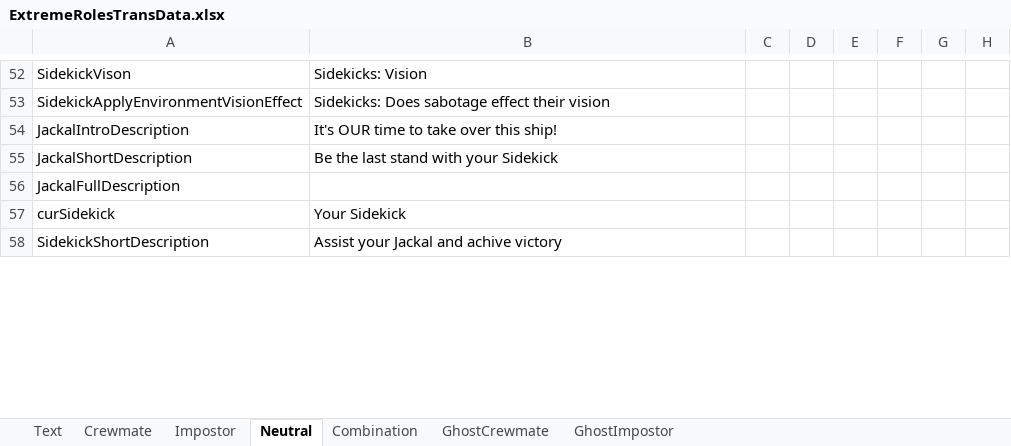
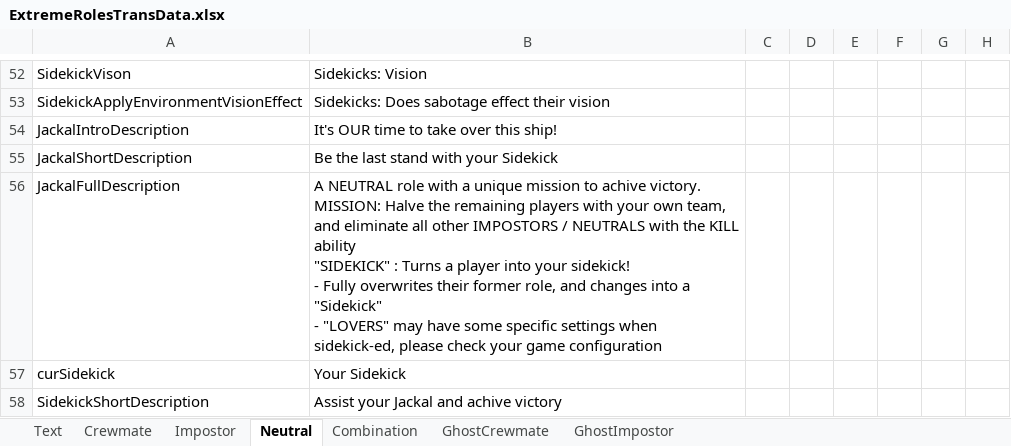
Before and after one commit to yukieiji/ExtremeRoles, an Excel workbook: ExtremeRolesTransData.xlsx, sheet Neutral, drawn as a sheet; only a part is shown, gaps mark what is left out; values as stored, in another font and other column widths than the file's, no borders; ↵ is a line break in a cell; the diff covers the shown part only; the diff names each change by its address in the sheet, - before the commit and + after, or states it on an @@ line.

```diff
--- a/ExtremeRolesTransData.xlsx (sheet Neutral)
+++ b/ExtremeRolesTransData.xlsx (sheet Neutral)
-B56: (empty)
+B56: A NEUTRAL role with a unique mission to achive victory. ↵ MISSION: Halve the remaining players with your own team, and eliminate all other IMPOSTORS / NEUTRALS with the KILL ability ↵ "SIDEKICK" : Turns a player into your sidekick! ↵ - Fully overwrites their former role, and changes into a "Sidekick" ↵ - "LOVERS" may have some specific settings when sidekick-ed, please check your game configuration
```
Also changed, not shown: 11 edited cells elsewhere in this sheet, sheet Combination, sheet GhostCrewmate, sheet GhostImpostor.
